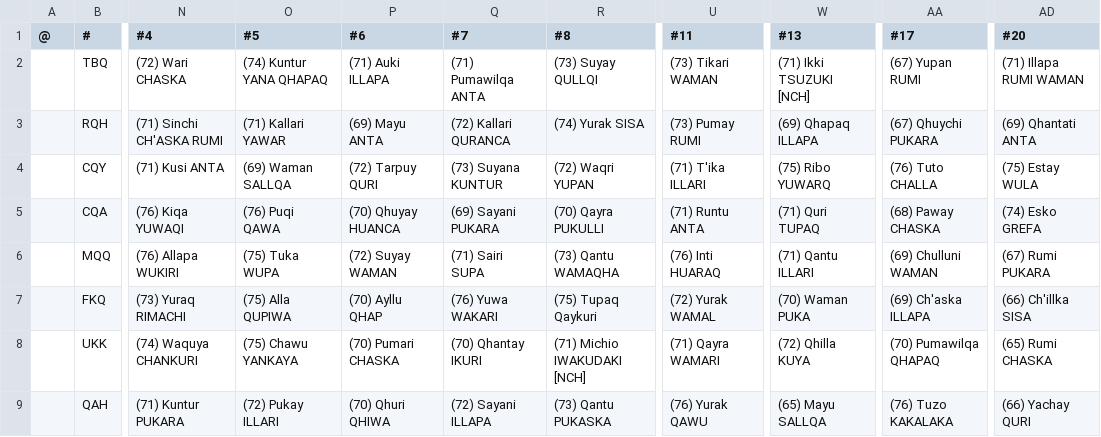
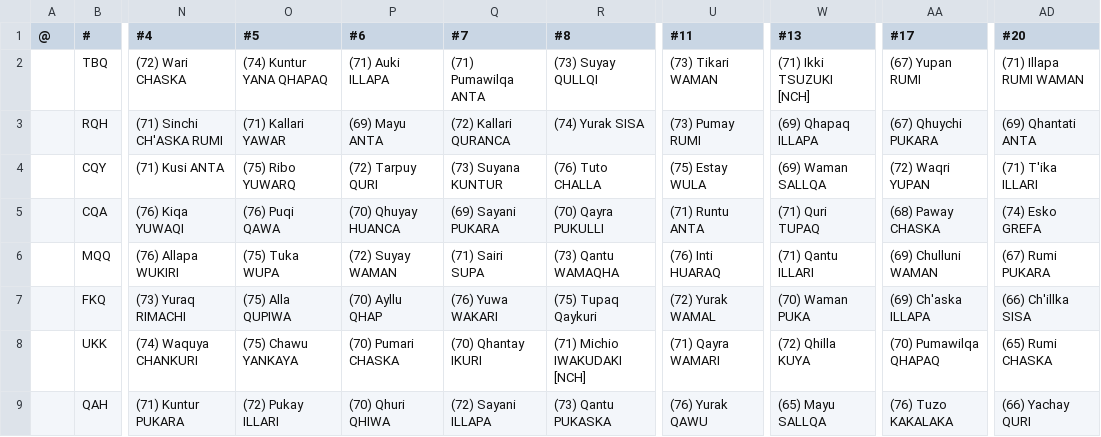
Before and after one commit to auroruse/avium-football-engine, a TSV file: src/presets/ANT.tsv, drawn as a sheet; only a part is shown, gaps mark what is left out; the diff names each change by its address in the sheet, - before the commit and + after, or states it on an @@ line.

```diff
--- a/src/presets/ANT.tsv
+++ b/src/presets/ANT.tsv
-O4 (#5): (69) Waman SALLQA
+O4 (#5): (75) Ribo YUWARQ
-R4 (#8): (72) Waqri YUPAN
+R4 (#8): (76) Tuto CHALLA
-U4 (#11): (71) T'ika ILLARI
+U4 (#11): (75) Estay WULA
-W4 (#13): (75) Ribo YUWARQ
+W4 (#13): (69) Waman SALLQA
-AA4 (#17): (76) Tuto CHALLA
+AA4 (#17): (72) Waqri YUPAN
-AD4 (#20): (75) Estay WULA
+AD4 (#20): (71) T'ika ILLARI
```
Also changed, not shown: 2 other files.
